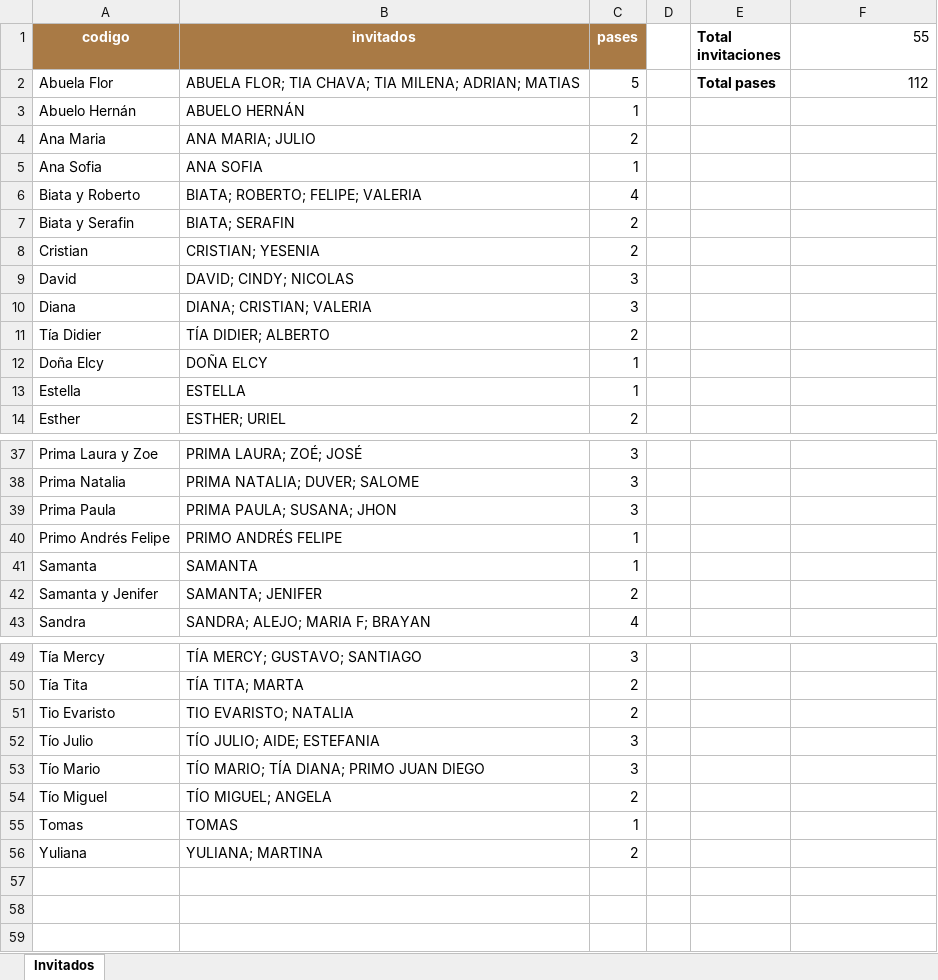
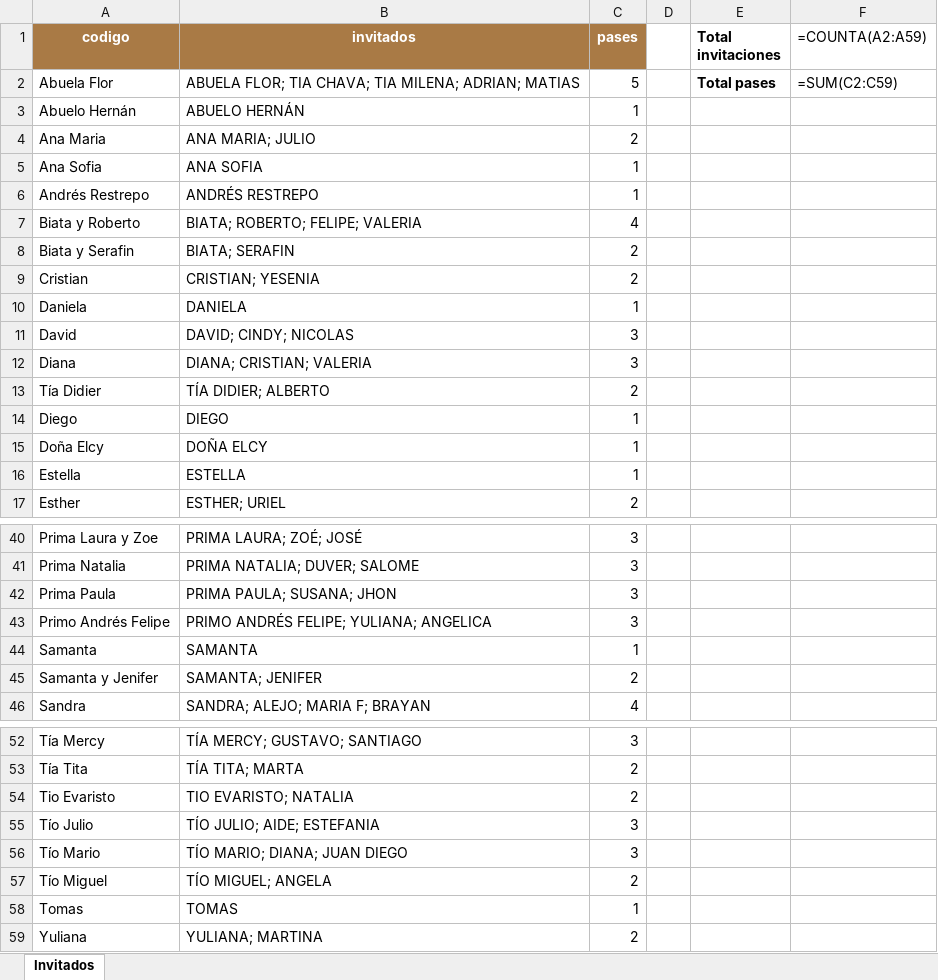
Before and after one commit to IsabellaXV/Invitaciones, an Excel workbook: invitados.xlsx, sheet Invitados, drawn as a sheet; only a part is shown, gaps mark what is left out; values as stored, in another font and other column widths than the file's, no borders; formulas without a stored value are shown as written; addresses are those after the commit; the diff names each change by its address in the sheet, - before the commit and + after, or states it on an @@ line.

Commit message:
Actualización xlsx

```diff
--- a/invitados.xlsx (sheet Invitados)
+++ b/invitados.xlsx (sheet Invitados)
-F1: 55
+F1: =COUNTA(A2:A59)
-F2 (=COUNTA(A2:A59)): 112
+F2 (=COUNTA(A2:A59)): =SUM(C2:C59)
+row 6: Andrés Restrepo | ANDRÉS RESTREPO | 1
+row 10: Daniela | DANIELA | 1
+row 14: Diego | DIEGO | 1
-B43 (invitados): PRIMO ANDRÉS FELIPE
+B43 (invitados): PRIMO ANDRÉS FELIPE; YULIANA; ANGELICA
-C43 (pases): 1
+C43 (pases): 3
-B56 (invitados): TÍO MARIO; TÍA DIANA; PRIMO JUAN DIEGO
+B56 (invitados): TÍO MARIO; DIANA; JUAN DIEGO
```
